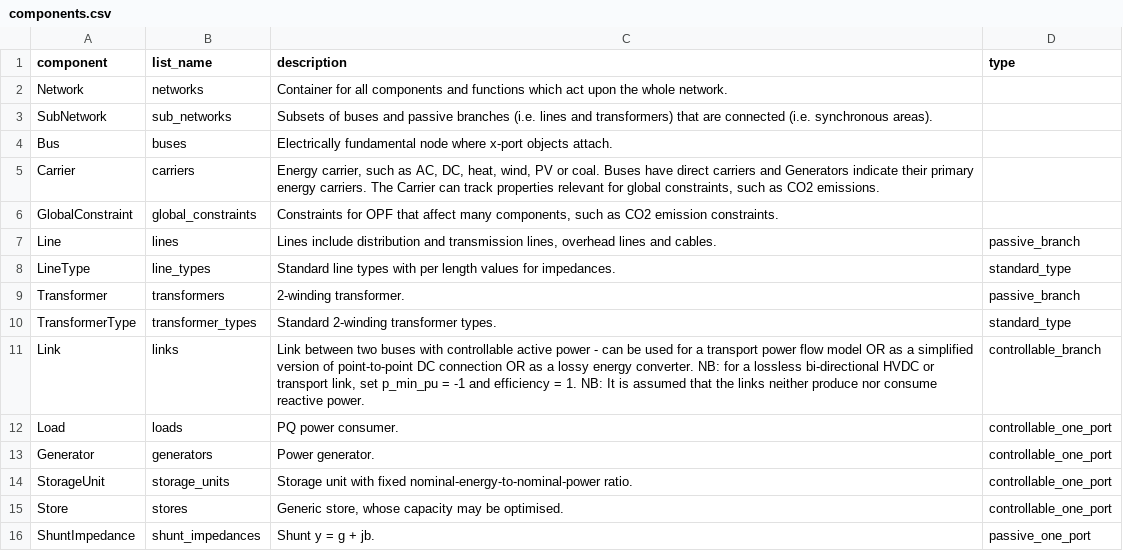
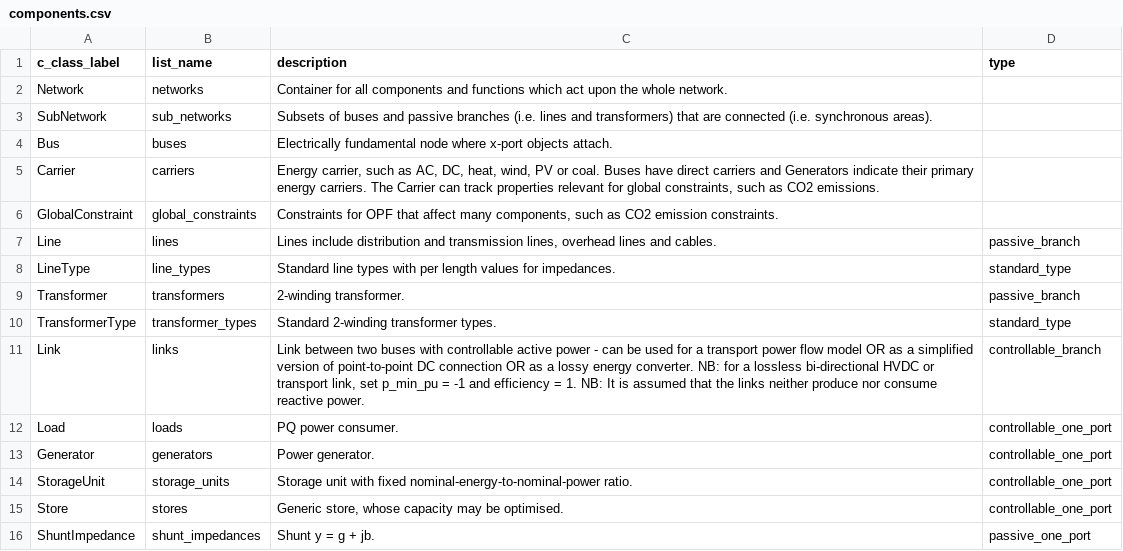
Before and after one commit to PyPSA/PyPSA, a CSV file: pypsa/components.csv, drawn as a sheet.

```diff
--- a/pypsa/components.csv
+++ b/pypsa/components.csv
@@ -1,2 +1,2 @@
-component,list_name,description,type
+c_class_label,list_name,description,type
 Network,networks,"Container for all components and functions which act upon the whole network."
```
Also changed, not shown: 5 other files.
